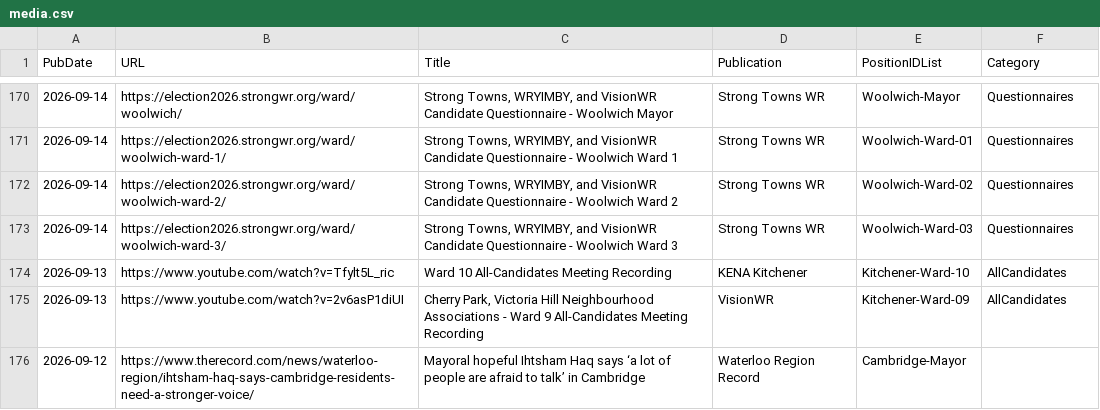
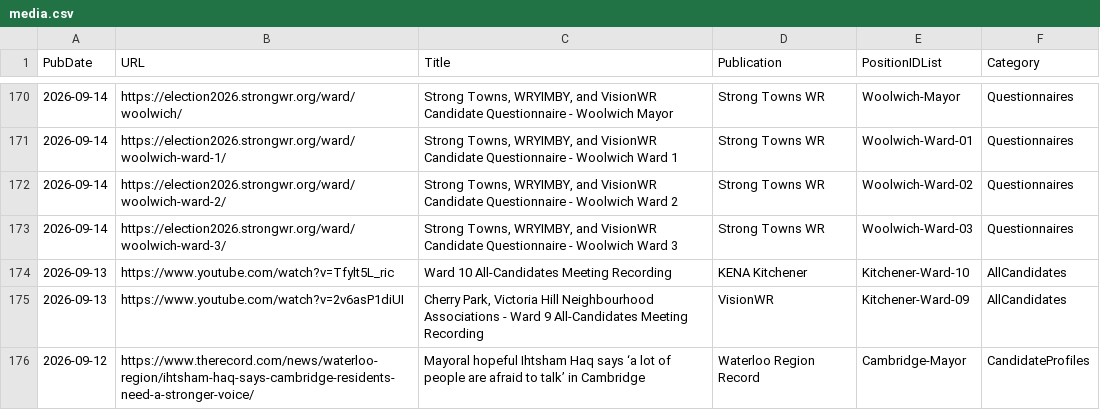
Before and after one commit to CivicTechWR/WRVotesMunicipal2026, a CSV file: docs/_data/sync/media.csv, drawn as a sheet; only a part is shown, gaps mark what is left out.

Commit message:
Auto-commit: updated media.csv from Google Docs

```diff
--- a/docs/_data/sync/media.csv
+++ b/docs/_data/sync/media.csv
@@ -175,2 +175,2 @@ PubDate,URL,Title,Publication,PositionIDList,Category
 2026-09-13,https://www.youtube.com/watch?v=2v6asP1diUI,"Cherry Park, Victoria Hill Neighbourhood Associations - Ward 9 All-Candidates Meeting Recording",VisionWR,Kitchener-Ward-09,AllCandidates
-2026-09-12,https://www.therecord.com/news/waterloo-region/ihtsham-haq-says-cambridge-residents-need-a-stronger-voice/,Mayoral hopeful Ihtsham Haq says ‘a lot of people are afraid to talk’ in Cambridge,Waterloo Region Record,Cambridge-Mayor,
+2026-09-12,https://www.therecord.com/news/waterloo-region/ihtsham-haq-says-cambridge-residents-need-a-stronger-voice/,Mayoral hopeful Ihtsham Haq says ‘a lot of people are afraid to talk’ in Cambridge,Waterloo Region Record,Cambridge-Mayor,CandidateProfiles
```
